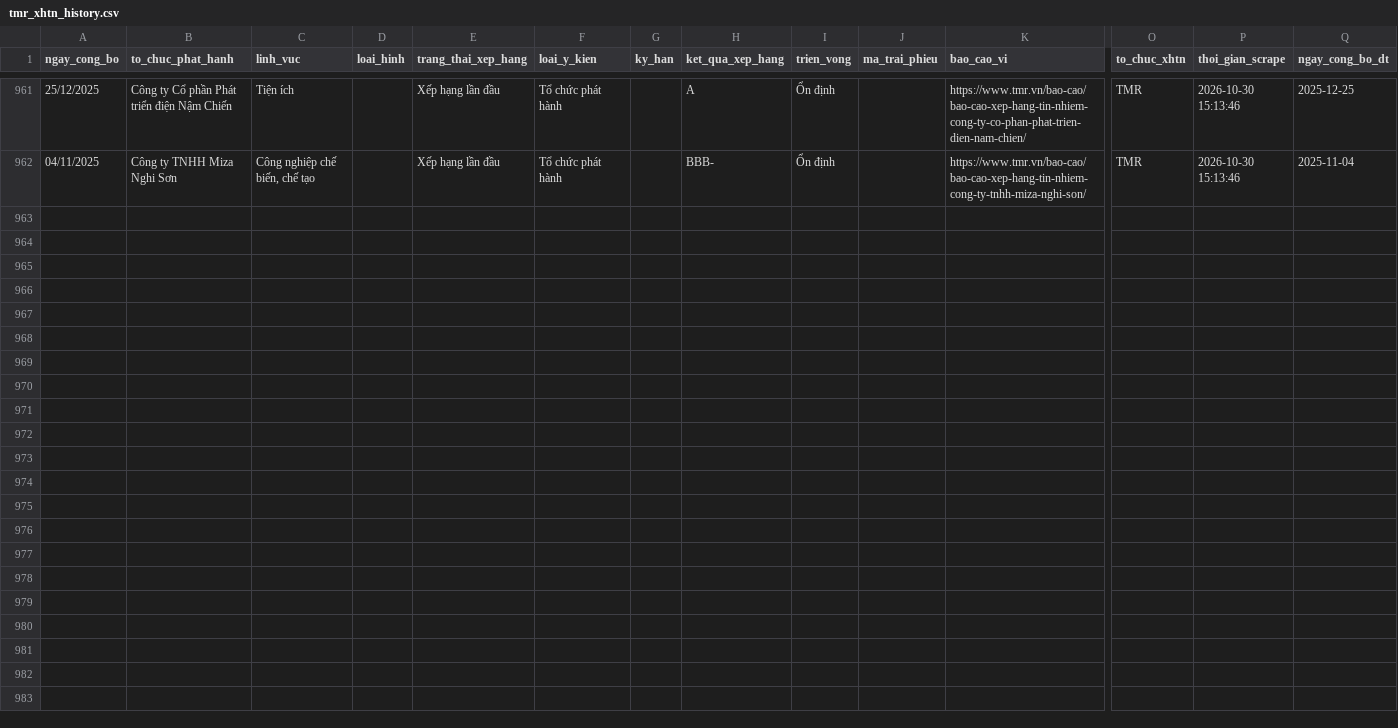
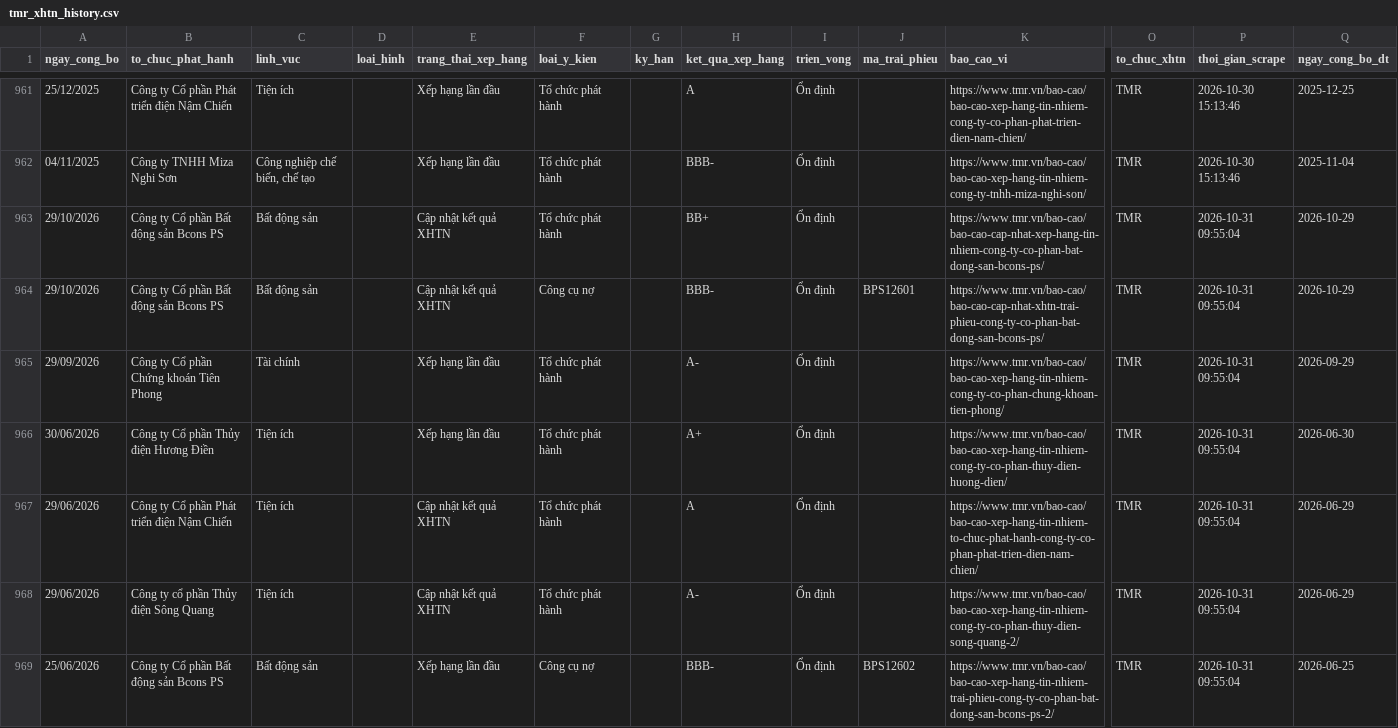
Before and after one commit to thanhnhaxinhdep/bond-dashboard, a CSV file: pipeline/credit_rating/output/tmr_xhtn_history.csv, drawn as a sheet; only a part is shown, gaps mark what is left out; rows hold the shown columns only; the diff covers the shown part only; the diff names each change by its address in the sheet, - before the commit and + after, or states it on an @@ line.

```diff
--- a/pipeline/credit_rating/output/tmr_xhtn_history.csv
+++ b/pipeline/credit_rating/output/tmr_xhtn_history.csv
+row 963: 29/10/2026 | Công ty Cổ phần Bất động sản Bcons PS | Bất động sản |  | Cập nhật kết quả XHTN | Tổ chức phát hành |  | BB+ | Ổn định |  | https://www.tmr.vn/bao-cao/bao-cao-cap-nhat-xep-hang-tin-nhiem-cong-ty-co-phan-bat-dong-san-bcons-ps/ | TMR | 2026-10-31 09:55:04 | 2026-10-29
+row 964: 29/10/2026 | Công ty Cổ phần Bất động sản Bcons PS | Bất động sản |  | Cập nhật kết quả XHTN | Công cụ nợ |  | BBB- | Ổn định | BPS12601 | https://www.tmr.vn/bao-cao/bao-cao-cap-nhat-xhtn-trai-phieu-cong-ty-co-phan-bat-dong-san-bcons-ps/ | TMR | 2026-10-31 09:55:04 | 2026-10-29
+row 965: 29/09/2026 | Công ty Cổ phần Chứng khoán Tiên Phong | Tài chính |  | Xếp hạng lần đầu | Tổ chức phát hành |  | A- | Ổn định |  | https://www.tmr.vn/bao-cao/bao-cao-xep-hang-tin-nhiem-cong-ty-co-phan-chung-khoan-tien-phong/ | TMR | 2026-10-31 09:55:04 | 2026-09-29
+row 966: 30/06/2026 | Công ty Cổ phần Thủy điện Hương Điền | Tiện ích |  | Xếp hạng lần đầu | Tổ chức phát hành |  | A+ | Ổn định |  | https://www.tmr.vn/bao-cao/bao-cao-xep-hang-tin-nhiem-cong-ty-co-phan-thuy-dien-huong-dien/ | TMR | 2026-10-31 09:55:04 | 2026-06-30
+row 967: 29/06/2026 | Công ty Cổ phần Phát triển điện Nậm Chiến | Tiện ích |  | Cập nhật kết quả XHTN | Tổ chức phát hành |  | A | Ổn định |  | https://www.tmr.vn/bao-cao/bao-cao-xep-hang-tin-nhiem-to-chuc-phat-hanh-cong-ty-co-phan-phat-trien-dien-nam-chien/ | TMR | 2026-10-31 09:55:04 | 2026-06-29
+row 968: 29/06/2026 | Công ty cổ phần Thủy điện Sông Quang | Tiện ích |  | Cập nhật kết quả XHTN | Tổ chức phát hành |  | A- | Ổn định |  | https://www.tmr.vn/bao-cao/bao-cao-xep-hang-tin-nhiem-cong-ty-co-phan-thuy-dien-song-quang-2/ | TMR | 2026-10-31 09:55:04 | 2026-06-29
+row 969: 25/06/2026 | Công ty Cổ phần Bất động sản Bcons PS | Bất động sản |  | Xếp hạng lần đầu | Công cụ nợ |  | BBB- | Ổn định | BPS12602 | https://www.tmr.vn/bao-cao/bao-cao-xep-hang-tin-nhiem-trai-phieu-cong-ty-co-phan-bat-dong-san-bcons-ps-2/ | TMR | 2026-10-31 09:55:04 | 2026-06-25
```
Also changed, not shown: 7 added rows elsewhere in this file, pipeline/credit_rating/output/sniratings_xhtn_history.csv, 34 other files.
